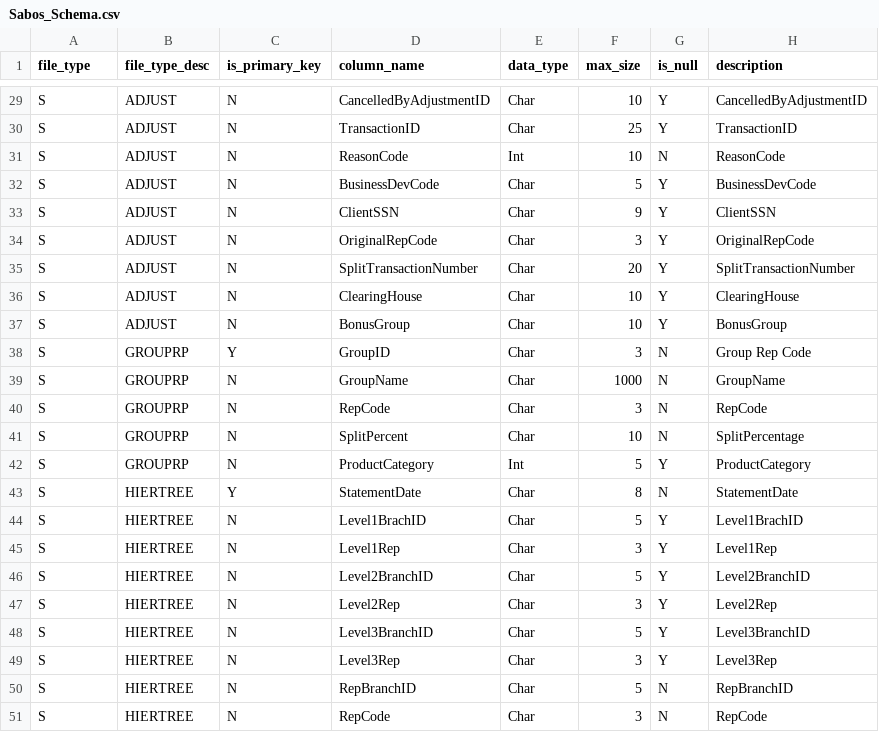
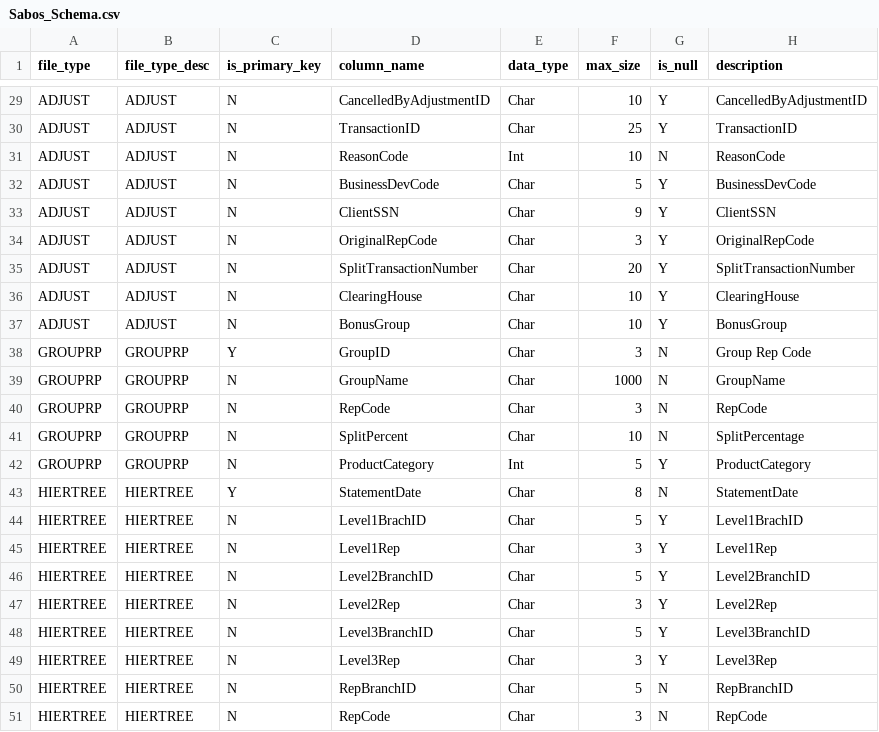
Before and after one commit to paulinjemimabalasubramani/paulinjemimabalasubramani, a CSV file: config/Sabos/Sabos_Schema.csv, drawn as a sheet; only a part is shown, gaps mark what is left out; the diff covers the shown part only; the diff names each change by its address in the sheet, - before the commit and + after, or states it on an @@ line.

```diff
--- a/config/Sabos/Sabos_Schema.csv
+++ b/config/Sabos/Sabos_Schema.csv
-A29:A37 (file_type): S
+A29:A37 (file_type): ADJUST
-A38:A42 (file_type): S
+A38:A42 (file_type): GROUPRP
-A43:A51 (file_type): S
+A43:A51 (file_type): HIERTREE
```
Also changed, not shown: 27 edited cells elsewhere in this file, 1 other file.
